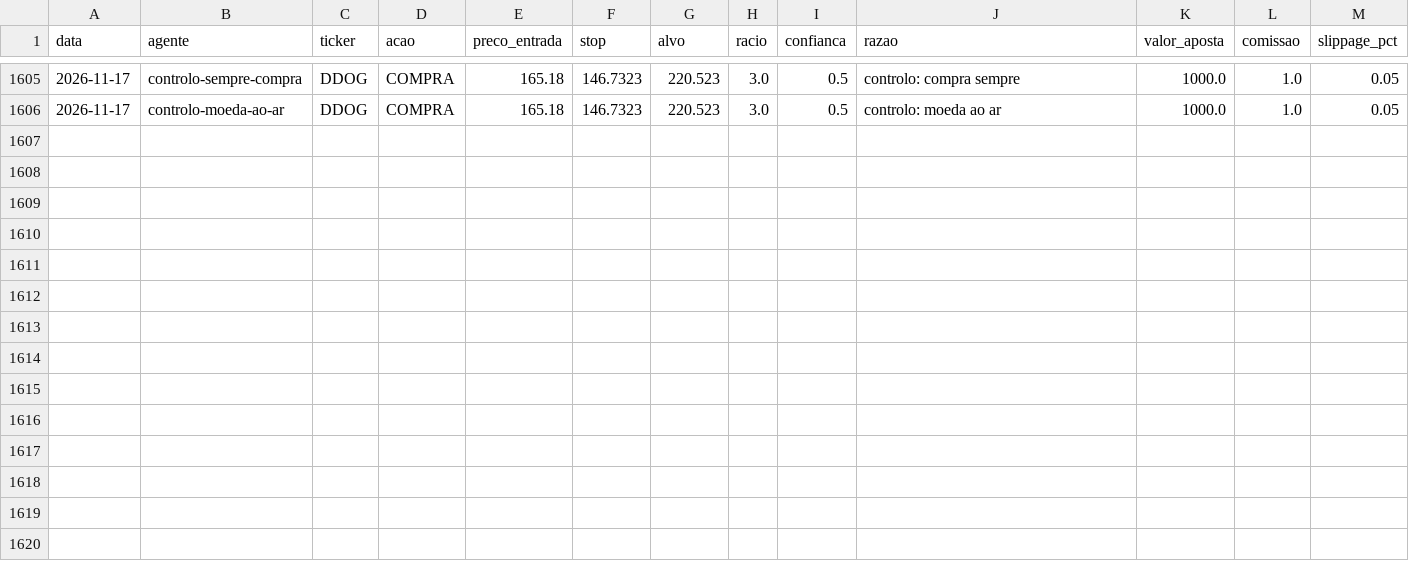
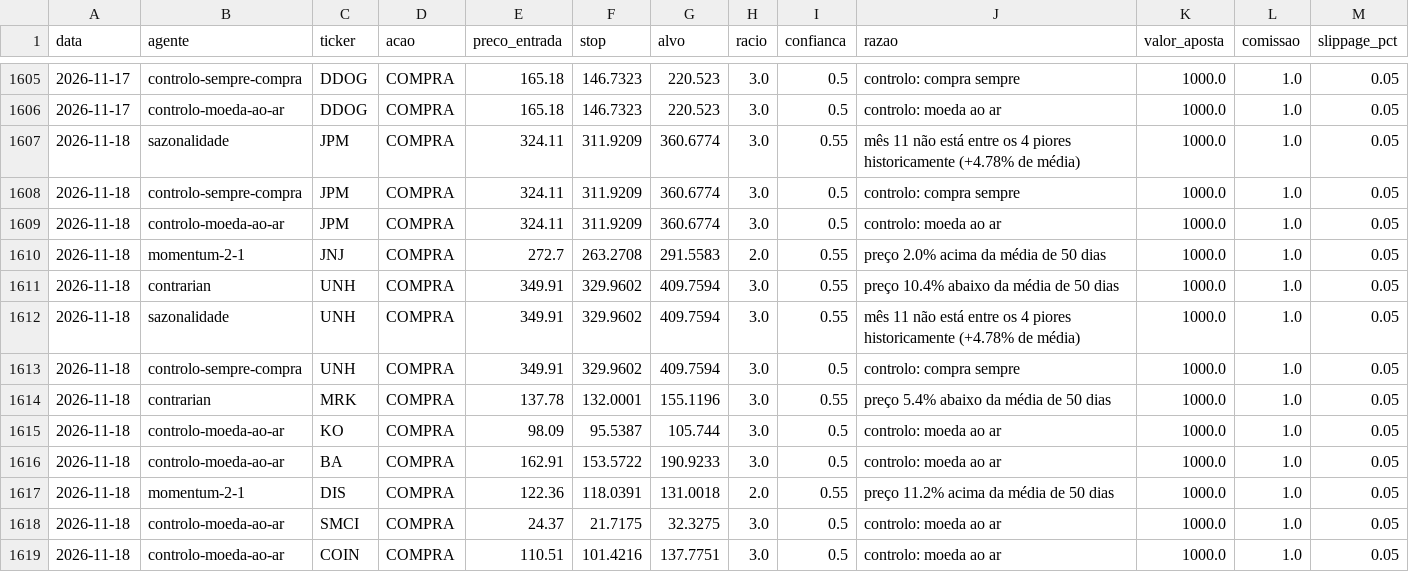
Before and after one commit to martinhoereira-sys/agente-acoes, a CSV file: dados/decisoes.csv, drawn as a sheet; only a part is shown, gaps mark what is left out; the diff names each change by its address in the sheet, - before the commit and + after, or states it on an @@ line.

```diff
--- a/dados/decisoes.csv
+++ b/dados/decisoes.csv
+row 1607: 2026-11-18 | sazonalidade | JPM | COMPRA | 324.11 | 311.9209 | 360.6774 | 3.0 | 0.55 | mês 11 não está entre os 4 piores historicamente (+4.78% de média) | 1000.0 | 1.0 | 0.05
+row 1608: 2026-11-18 | controlo-sempre-compra | JPM | COMPRA | 324.11 | 311.9209 | 360.6774 | 3.0 | 0.5 | controlo: compra sempre | 1000.0 | 1.0 | 0.05
+row 1609: 2026-11-18 | controlo-moeda-ao-ar | JPM | COMPRA | 324.11 | 311.9209 | 360.6774 | 3.0 | 0.5 | controlo: moeda ao ar | 1000.0 | 1.0 | 0.05
+row 1610: 2026-11-18 | momentum-2-1 | JNJ | COMPRA | 272.7 | 263.2708 | 291.5583 | 2.0 | 0.55 | preço 2.0% acima da média de 50 dias | 1000.0 | 1.0 | 0.05
+row 1611: 2026-11-18 | contrarian | UNH | COMPRA | 349.91 | 329.9602 | 409.7594 | 3.0 | 0.55 | preço 10.4% abaixo da média de 50 dias | 1000.0 | 1.0 | 0.05
+row 1612: 2026-11-18 | sazonalidade | UNH | COMPRA | 349.91 | 329.9602 | 409.7594 | 3.0 | 0.55 | mês 11 não está entre os 4 piores historicamente (+4.78% de média) | 1000.0 | 1.0 | 0.05
+row 1613: 2026-11-18 | controlo-sempre-compra | UNH | COMPRA | 349.91 | 329.9602 | 409.7594 | 3.0 | 0.5 | controlo: compra sempre | 1000.0 | 1.0 | 0.05
+row 1614: 2026-11-18 | contrarian | MRK | COMPRA | 137.78 | 132.0001 | 155.1196 | 3.0 | 0.55 | preço 5.4% abaixo da média de 50 dias | 1000.0 | 1.0 | 0.05
+row 1615: 2026-11-18 | controlo-moeda-ao-ar | KO | COMPRA | 98.09 | 95.5387 | 105.744 | 3.0 | 0.5 | controlo: moeda ao ar | 1000.0 | 1.0 | 0.05
+row 1616: 2026-11-18 | controlo-moeda-ao-ar | BA | COMPRA | 162.91 | 153.5722 | 190.9233 | 3.0 | 0.5 | controlo: moeda ao ar | 1000.0 | 1.0 | 0.05
+row 1617: 2026-11-18 | momentum-2-1 | DIS | COMPRA | 122.36 | 118.0391 | 131.0018 | 2.0 | 0.55 | preço 11.2% acima da média de 50 dias | 1000.0 | 1.0 | 0.05
+row 1618: 2026-11-18 | controlo-moeda-ao-ar | SMCI | COMPRA | 24.37 | 21.7175 | 32.3275 | 3.0 | 0.5 | controlo: moeda ao ar | 1000.0 | 1.0 | 0.05
+row 1619: 2026-11-18 | controlo-moeda-ao-ar | COIN | COMPRA | 110.51 | 101.4216 | 137.7751 | 3.0 | 0.5 | controlo: moeda ao ar | 1000.0 | 1.0 | 0.05
```
Also changed, not shown: dados/precos.csv, 1 other file.
